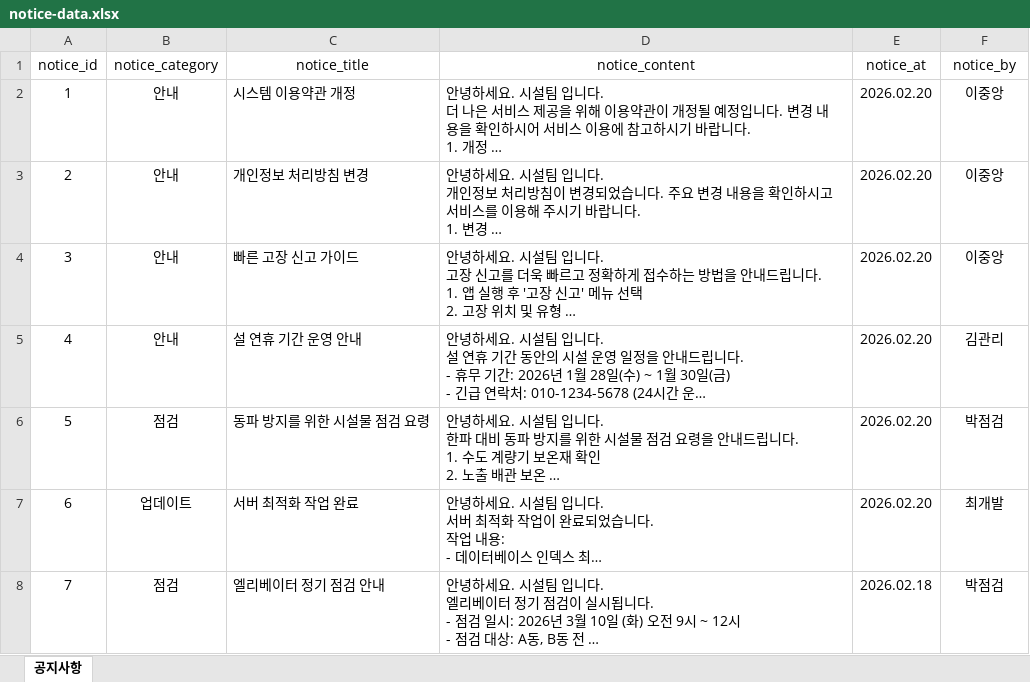
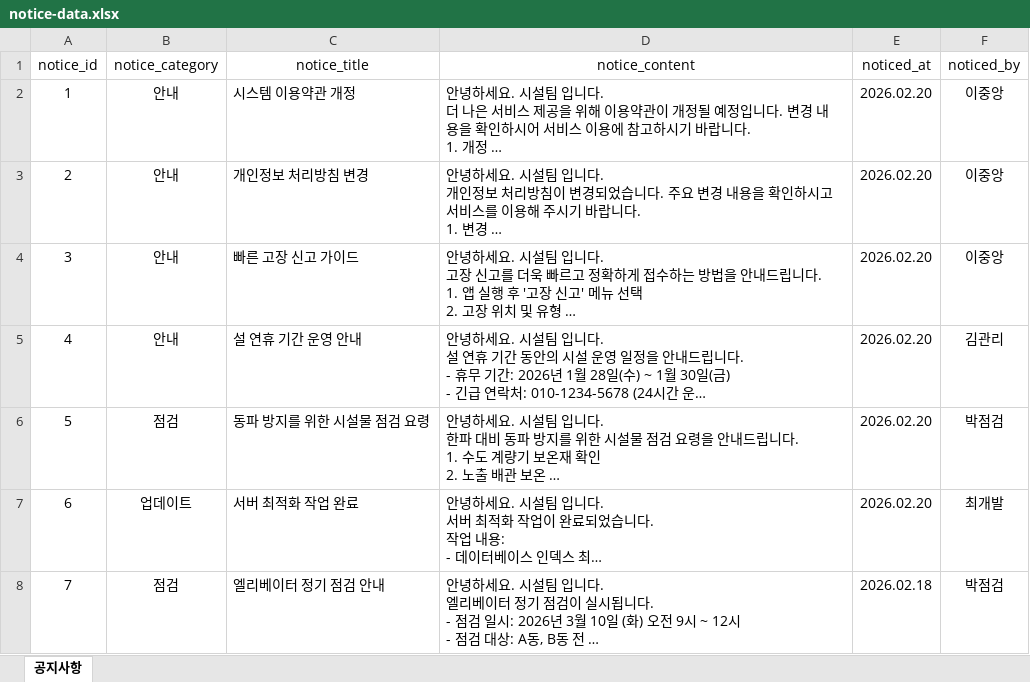
Before and after one commit to 23012/cau-fix-web, an Excel workbook: frontend/src/assets/files/notice-data.xlsx, sheet 공지사항, drawn as a sheet; only a part is shown; long unchanged cells end in …; values as stored, in another font and other column widths than the file's, no borders; the diff names each change by its address in the sheet, - before the commit and + after, or states it on an @@ line.

```diff
--- a/frontend/src/assets/files/notice-data.xlsx (sheet 공지사항)
+++ b/frontend/src/assets/files/notice-data.xlsx (sheet 공지사항)
-E1: notice_at
+E1: noticed_at
-F1: notice_by
+F1: noticed_by
```
Also changed, not shown: frontend/src/assets/files/alarm-data.xlsx, frontend/src/assets/files/logindata.xlsx, 30 other files.
